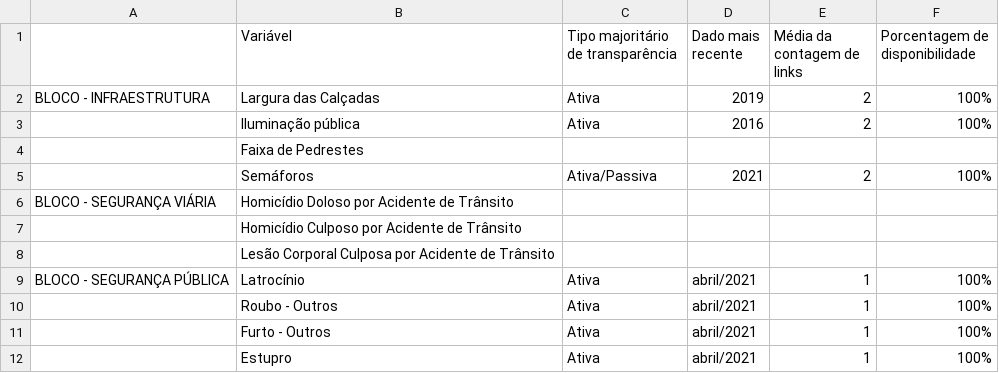
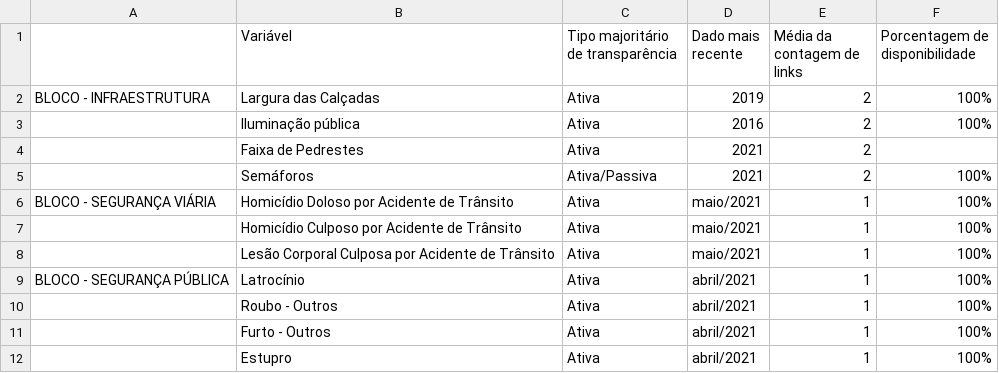
Before and after one commit to laiscarraro/Governo-Aberto, a CSV file: Diagnostico dados abertos - Resumo.csv, drawn as a sheet.

Commit message:
Update Diagnostico dados abertos - Resumo.csv

```diff
--- a/Diagnostico dados abertos - Resumo.csv
+++ b/Diagnostico dados abertos - Resumo.csv
@@ -3,7 +3,7 @@ BLOCO - INFRAESTRUTURA,Largura das Calçadas,Ativa,2019,2,100%
 ,Iluminação pública,Ativa,2016,2,100%
-,Faixa de Pedrestes,,,,
+,Faixa de Pedrestes,Ativa,2021,2,
 ,Semáforos,Ativa/Passiva,2021,2,100%
-BLOCO - SEGURANÇA VIÁRIA,Homicídio Doloso por Acidente de Trânsito,,,,
-,Homicídio Culposo por Acidente de Trânsito,,,,
-,Lesão Corporal Culposa por Acidente de Trânsito,,,,
+BLOCO - SEGURANÇA VIÁRIA,Homicídio Doloso por Acidente de Trânsito,Ativa,maio/2021,1,100%
+,Homicídio Culposo por Acidente de Trânsito,Ativa,maio/2021,1,100%
+,Lesão Corporal Culposa por Acidente de Trânsito,Ativa,maio/2021,1,100%
 BLOCO - SEGURANÇA PÚBLICA,Latrocínio,Ativa ,abril/2021,1,100%
```
